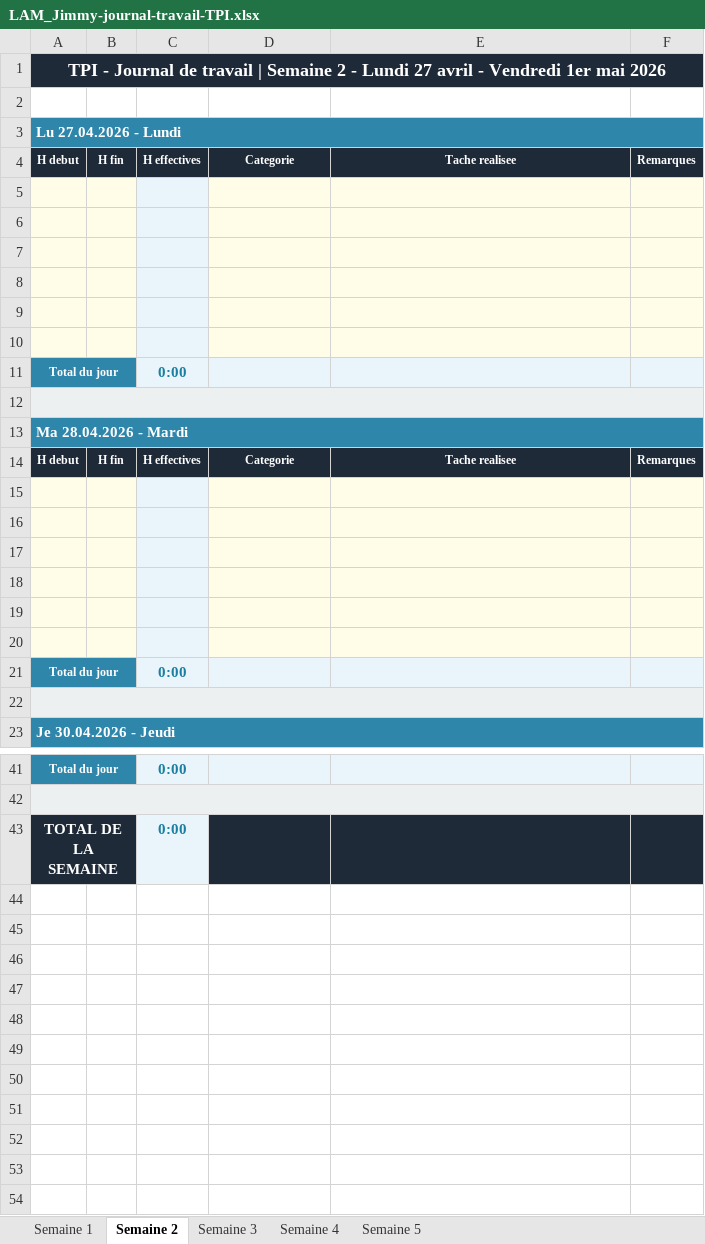
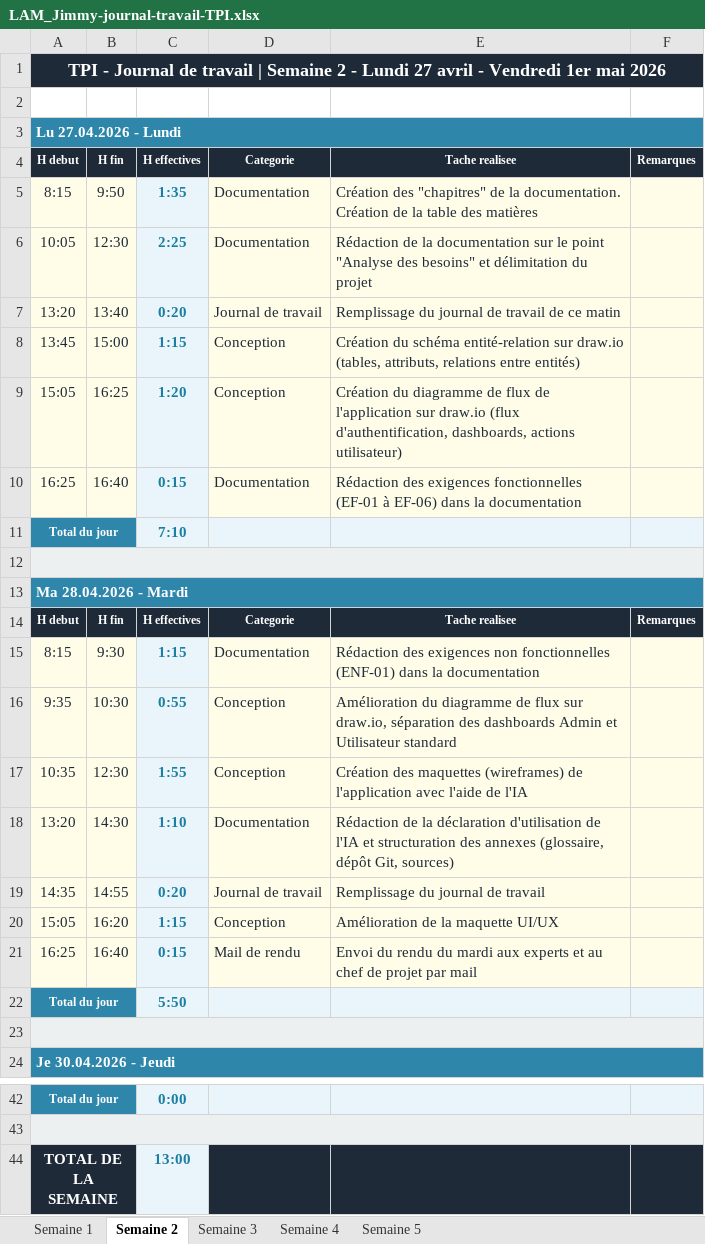
Before and after one commit to jimmylamcpnv/TPI, an Excel workbook: Documents/LAM_Jimmy-journal-travail-TPI.xlsx, sheet Semaine 2, drawn as a sheet; only a part is shown, gaps mark what is left out; values as stored, in another font and other column widths than the file's, no borders; addresses are those after the commit; the diff names each change by its address in the sheet, - before the commit and + after, or states it on an @@ line.

Commit message:
28.04.2026
Add initial database creation script (db/creation_db) defining users, equipment, and activity_logs tables with constraints, checks, timestamps and performance indexes. Add Flowchart_SerialGuardV2.drawio.png and update several project documents (Documentation.docx, planning/journal spreadsheets). Remove temporary/lock files. These changes introduce the DB schema for equipment tracking and refresh project documentation and diagrams.

```diff
--- a/Documents/LAM_Jimmy-journal-travail-TPI.xlsx (sheet Semaine 2)
+++ b/Documents/LAM_Jimmy-journal-travail-TPI.xlsx (sheet Semaine 2)
-row 5: (empty)
+row 5: 8:15 | 9:50 | 1:35 | Documentation | Création des "chapitres" de la documentation. Création de la table des matières
-row 6: (empty)
+row 6: 10:05 | 12:30 | 2:25 | Documentation | Rédaction de la documentation sur le point "Analyse des besoins" et délimitation du projet
-row 7: (empty)
+row 7: 13:20 | 13:40 | 0:20 | Journal de travail | Remplissage du journal de travail de ce matin
-row 8: (empty)
+row 8: 13:45 | 15:00 | 1:15 | Conception | Création du schéma entité-relation sur draw.io (tables, attributs, relations entre entités)
-row 9: (empty)
+row 9: 15:05 | 16:25 | 1:20 | Conception | Création du diagramme de flux de l'application sur draw.io (flux d'authentification, dashboards, actions utilisateur)
-row 10: (empty)
+row 10: 16:25 | 16:40 | 0:15 | Documentation | Rédaction des exigences fonctionnelles (EF-01 à EF-06) dans la documentation
-C11: 0:00
+C11: 7:10
-row 15: (empty)
+row 15: 8:15 | 9:30 | 1:15 | Documentation | Rédaction des exigences non fonctionnelles (ENF-01) dans la documentation
-row 16: (empty)
+row 16: 9:35 | 10:30 | 0:55 | Conception | Amélioration du diagramme de flux sur draw.io, séparation des dashboards Admin et Utilisateur standard
-row 17: (empty)
+row 17: 10:35 | 12:30 | 1:55 | Conception | Création des maquettes (wireframes) de l'application avec l'aide de l'IA
-row 18: (empty)
+row 18: 13:20 | 14:30 | 1:10 | Documentation | Rédaction de la déclaration d'utilisation de l'IA et structuration des annexes (glossaire, dépôt Git, sources)
-row 19: (empty)
+row 19: 14:35 | 14:55 | 0:20 | Journal de travail | Remplissage du journal de travail
-row 20: (empty)
+row 20: 15:05 | 16:20 | 1:15 | Conception | Amélioration de la maquette UI/UX
+row 21: 16:25 | 16:40 | 0:15 | Mail de rendu | Envoi du rendu du mardi aux experts et au chef de projet par mail
-C22: 0:00
+C22: 5:50
-C44: 0:00
+C44: 13:00
```
Also changed, not shown: sheet Semaine 1, formulas that keep their value, Documents/LAM_Jimmy-planning-initial-TPI.xlsx, 5 other files.
